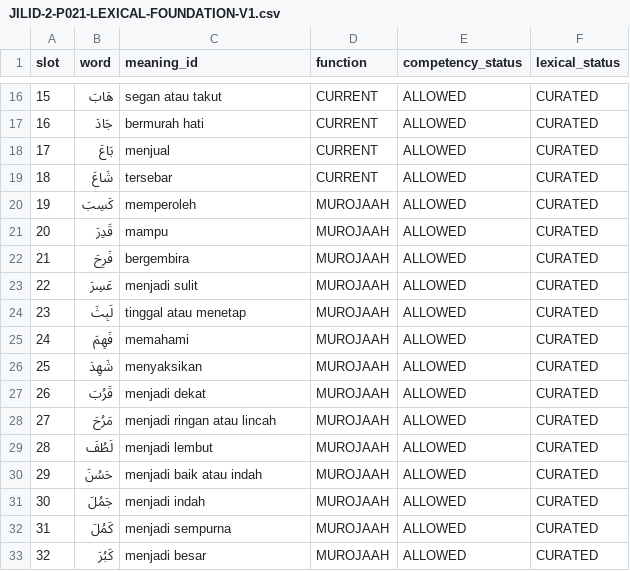
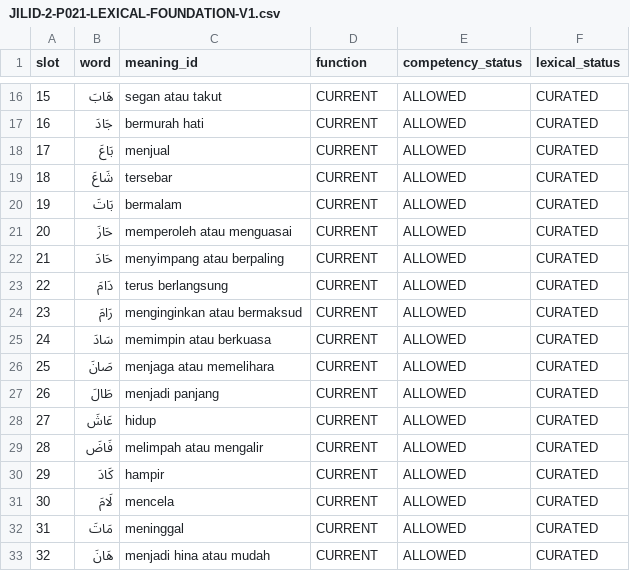
Before and after one commit to pesantrenriqa-boop/QURBATA, a CSV file: content/qwo/registry/JILID-2-P021-LEXICAL-FOUNDATION-V1.csv, drawn as a sheet; only a part is shown, gaps mark what is left out.

Commit message:
refactor(jilid2): make P021 pure mad-alif acquisition

```diff
--- a/content/qwo/registry/JILID-2-P021-LEXICAL-FOUNDATION-V1.csv
+++ b/content/qwo/registry/JILID-2-P021-LEXICAL-FOUNDATION-V1.csv
@@ -19,15 +19,15 @@ slot,word,meaning_id,function,competency_status,lexical_status
 18,شَاعَ,tersebar,CURRENT,ALLOWED,CURATED
-19,كَسِبَ,memperoleh,MUROJAAH,ALLOWED,CURATED
-20,قَدِرَ,mampu,MUROJAAH,ALLOWED,CURATED
-21,فَرِحَ,bergembira,MUROJAAH,ALLOWED,CURATED
-22,عَسِرَ,menjadi sulit,MUROJAAH,ALLOWED,CURATED
-23,لَبِثَ,tinggal atau menetap,MUROJAAH,ALLOWED,CURATED
-24,فَهِمَ,memahami,MUROJAAH,ALLOWED,CURATED
-25,شَهِدَ,menyaksikan,MUROJAAH,ALLOWED,CURATED
-26,قَرُبَ,menjadi dekat,MUROJAAH,ALLOWED,CURATED
-27,مَرُحَ,menjadi ringan atau lincah,MUROJAAH,ALLOWED,CURATED
-28,لَطُفَ,menjadi lembut,MUROJAAH,ALLOWED,CURATED
-29,حَسُنَ,menjadi baik atau indah,MUROJAAH,ALLOWED,CURATED
-30,جَمُلَ,menjadi indah,MUROJAAH,ALLOWED,CURATED
-31,كَمُلَ,menjadi sempurna,MUROJAAH,ALLOWED,CURATED
-32,كَبُرَ,menjadi besar,MUROJAAH,ALLOWED,CURATED
+19,بَاتَ,bermalam,CURRENT,ALLOWED,CURATED
+20,حَازَ,memperoleh atau menguasai,CURRENT,ALLOWED,CURATED
+21,حَادَ,menyimpang atau berpaling,CURRENT,ALLOWED,CURATED
+22,دَامَ,terus berlangsung,CURRENT,ALLOWED,CURATED
+23,رَامَ,menginginkan atau bermaksud,CURRENT,ALLOWED,CURATED
+24,سَادَ,memimpin atau berkuasa,CURRENT,ALLOWED,CURATED
+25,صَانَ,menjaga atau memelihara,CURRENT,ALLOWED,CURATED
+26,طَالَ,menjadi panjang,CURRENT,ALLOWED,CURATED
+27,عَاشَ,hidup,CURRENT,ALLOWED,CURATED
+28,فَاضَ,melimpah atau mengalir,CURRENT,ALLOWED,CURATED
+29,كَادَ,hampir,CURRENT,ALLOWED,CURATED
+30,لَامَ,mencela,CURRENT,ALLOWED,CURATED
+31,مَاتَ,meninggal,CURRENT,ALLOWED,CURATED
+32,هَانَ,menjadi hina atau mudah,CURRENT,ALLOWED,CURATED
```
